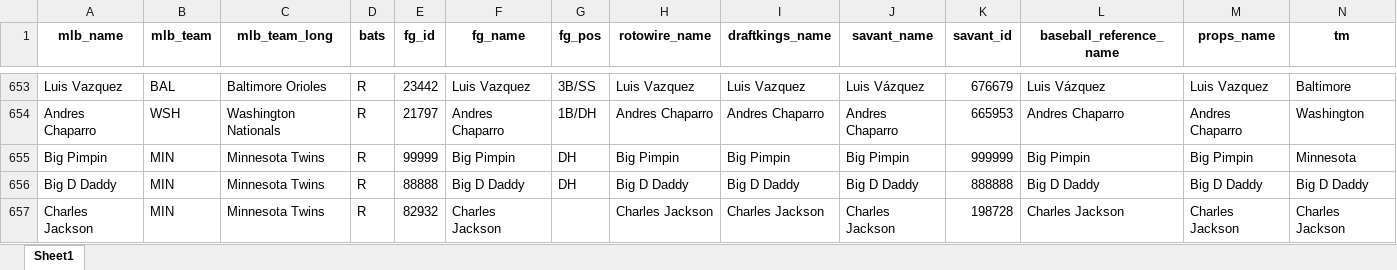
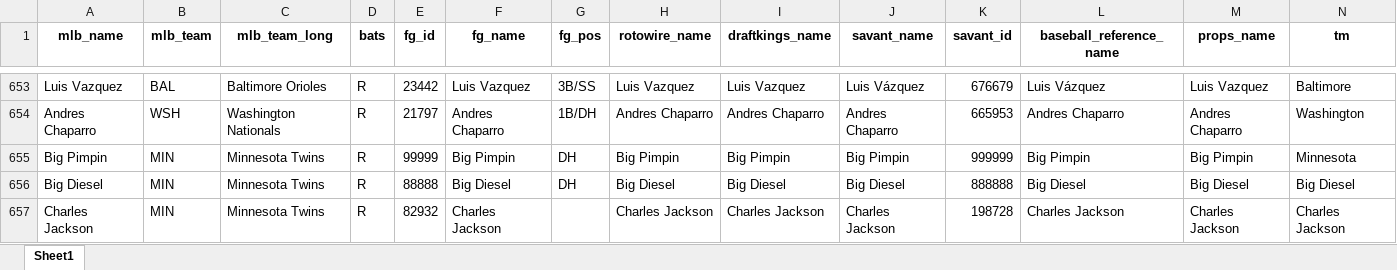
Before and after one commit to mtdewrocks/api-project, an Excel workbook: api/hitters.xlsx, sheet Sheet1, drawn as a sheet; only a part is shown, gaps mark what is left out; values as stored, in another font and other column widths than the file's, no borders; the diff names each change by its address in the sheet, - before the commit and + after, or states it on an @@ line.

Commit message:
Updating hitters file and trying to fix the alter_table code

```diff
--- a/api/hitters.xlsx (sheet Sheet1)
+++ b/api/hitters.xlsx (sheet Sheet1)
-A656 (mlb_name): Big D Daddy
+A656 (mlb_name): Big Diesel
-F656 (fg_name): Big D Daddy
+F656 (fg_name): Big Diesel
-H656 (rotowire_name): Big D Daddy
+H656 (rotowire_name): Big Diesel
-I656 (draftkings_name): Big D Daddy
+I656 (draftkings_name): Big Diesel
-J656 (savant_name): Big D Daddy
+J656 (savant_name): Big Diesel
-L656 (baseball_reference_name): Big D Daddy
+L656 (baseball_reference_name): Big Diesel
-M656 (props_name): Big D Daddy
+M656 (props_name): Big Diesel
-N656 (tm): Big D Daddy
+N656 (tm): Big Diesel
```
Also changed, not shown: 1 other file.
